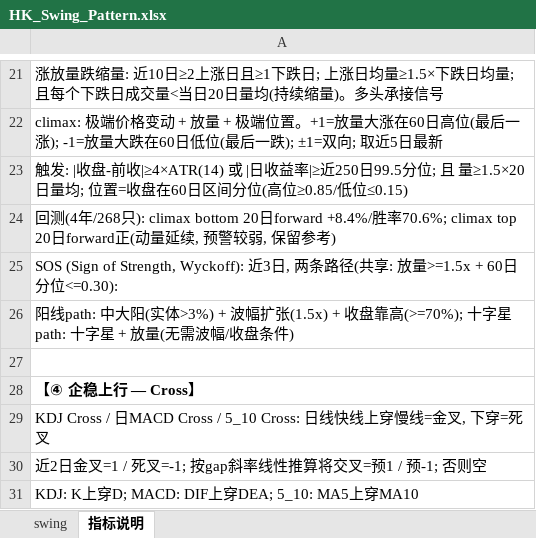
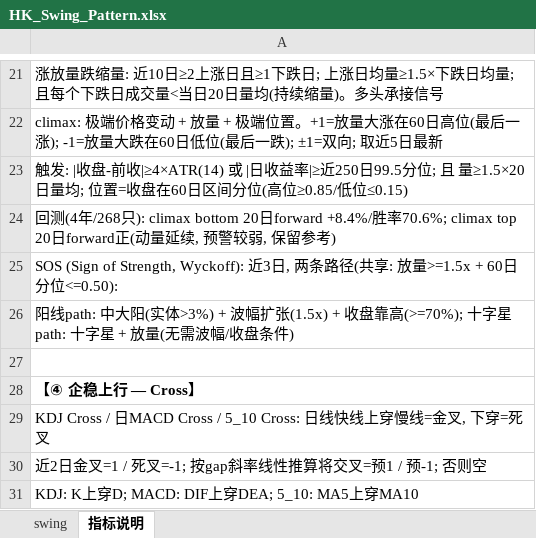
Before and after one commit to jibom/trend-equity-screener, an Excel workbook: hk_swing_pattern/HK_Swing_Pattern.xlsx, sheet 指标说明, drawn as a sheet; only a part is shown, gaps mark what is left out; values as stored, in another font and other column widths than the file's, no borders; the diff names each change by its address in the sheet, - before the commit and + after, or states it on an @@ line.

```diff
--- a/hk_swing_pattern/HK_Swing_Pattern.xlsx (sheet 指标说明)
+++ b/hk_swing_pattern/HK_Swing_Pattern.xlsx (sheet 指标说明)
-A25: …分位<=0.30):
+A25: …分位<=0.50):
```
Also changed, not shown: sheet swing, public/hk_swing_pattern/HK_Swing_Pattern.xlsx, 2 other files.
